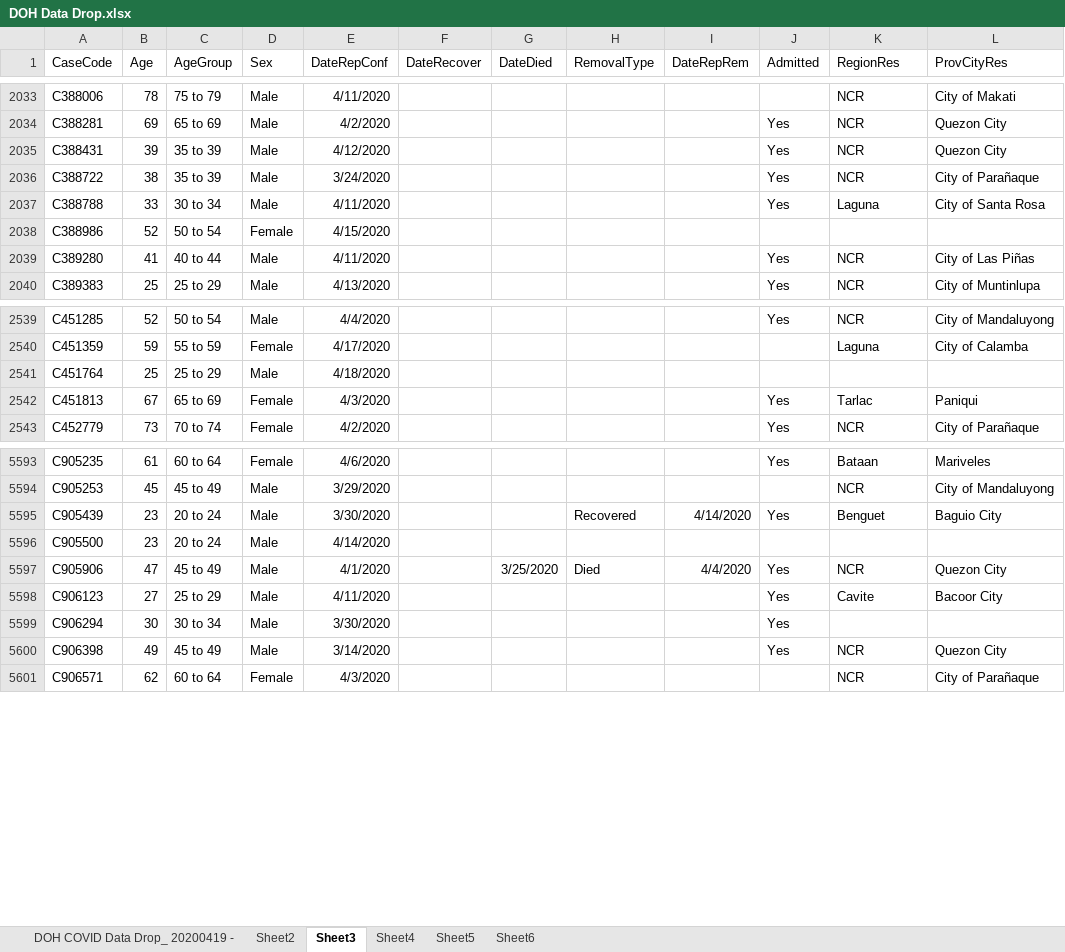
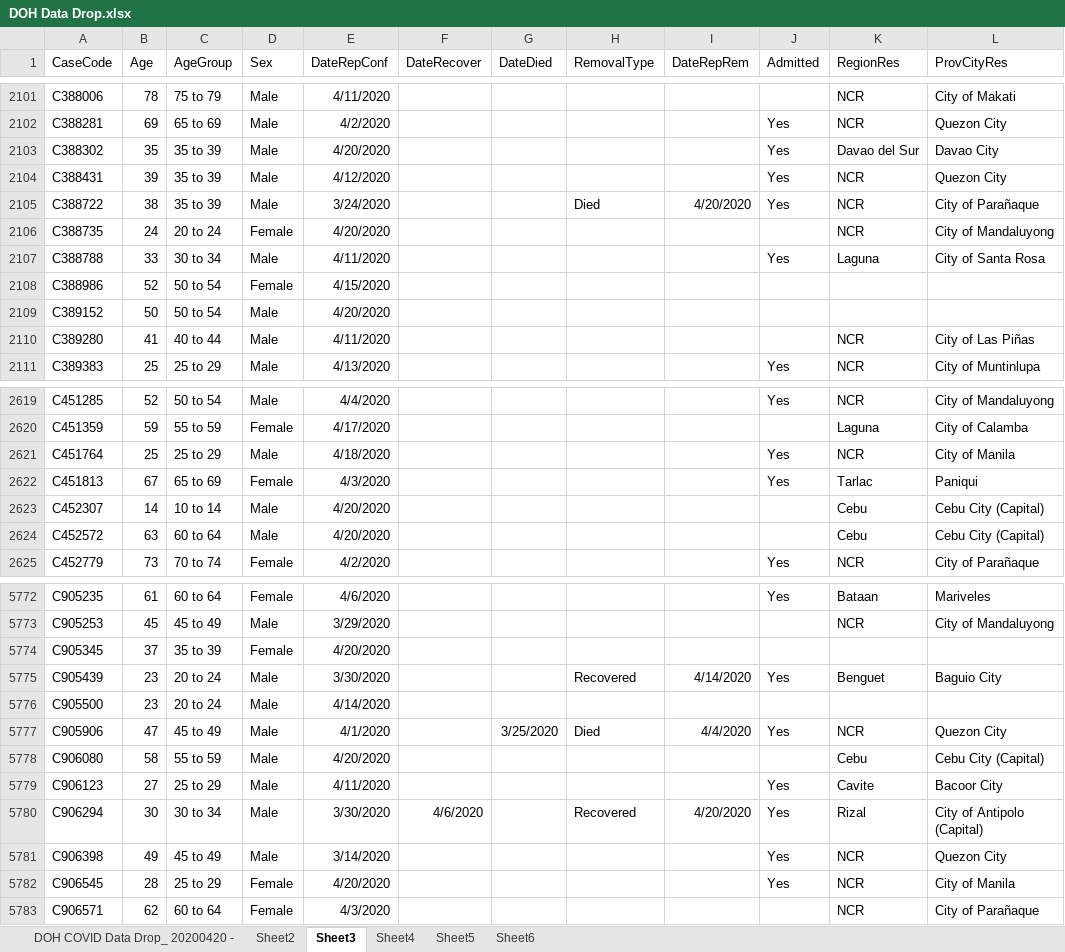
Before and after one commit to RickBahague/DOHDataDrop, an Excel workbook: DOH Data Drop.xlsx, sheet Sheet3, drawn as a sheet; only a part is shown, gaps mark what is left out; values as stored, in another font and other column widths than the file's, no borders; charts and pictures not drawn; addresses are those after the commit; the diff covers the shown part only; the diff names each change by its address in the sheet, - before the commit and + after, or states it on an @@ line.

Commit message:
DOH data drop for 20200420

```diff
--- a/DOH Data Drop.xlsx (sheet Sheet3)
+++ b/DOH Data Drop.xlsx (sheet Sheet3)
-sheet tab: DOH COVID Data Drop_ 20200419 -
+sheet tab: DOH COVID Data Drop_ 20200420 -
+row 2103: C388302 | 35 | 35 to 39 | Male | 4/20/2020 |  |  |  |  | Yes | Davao del Sur | Davao City
-H2105 (RemovalType): (empty)
+H2105 (RemovalType): Died
-I2105 (DateRepRem): (empty)
+I2105 (DateRepRem): 4/20/2020
+row 2106: C388735 | 24 | 20 to 24 | Female | 4/20/2020 |  |  |  |  |  | NCR | City of Mandaluyong
+row 2109: C389152 | 50 | 50 to 54 | Male | 4/20/2020
-J2110 (Admitted): Yes
+J2110 (Admitted): (empty)
-J2621 (Admitted): (empty)
+J2621 (Admitted): Yes
-K2621 (RegionRes): (empty)
+K2621 (RegionRes): NCR
-L2621 (ProvCityRes): (empty)
+L2621 (ProvCityRes): City of Manila
+row 2623: C452307 | 14 | 10 to 14 | Male | 4/20/2020 |  |  |  |  |  | Cebu | Cebu City (Capital)
+row 2624: C452572 | 63 | 60 to 64 | Male | 4/20/2020 |  |  |  |  |  | Cebu | Cebu City (Capital)
+row 5774: C905345 | 37 | 35 to 39 | Female | 4/20/2020
+row 5778: C906080 | 58 | 55 to 59 | Male | 4/20/2020 |  |  |  |  |  | Cebu | Cebu City (Capital)
-F5780 (DateRecover): (empty)
+F5780 (DateRecover): 4/6/2020
-H5780 (RemovalType): (empty)
+H5780 (RemovalType): Recovered
-I5780 (DateRepRem): (empty)
+I5780 (DateRepRem): 4/20/2020
-K5780 (RegionRes): (empty)
+K5780 (RegionRes): Rizal
-L5780 (ProvCityRes): (empty)
+L5780 (ProvCityRes): City of Antipolo (Capital)
+row 5782: C906545 | 28 | 25 to 29 | Female | 4/20/2020 |  |  |  |  | Yes | NCR | City of Manila
```
Also changed, not shown: 192 added rows and 262 edited cells elsewhere in this sheet, sheet Sheet4, sheet Sheet5, sheet Sheet6, sheet Sheet2, formulas that keep their value, 6 other files.
